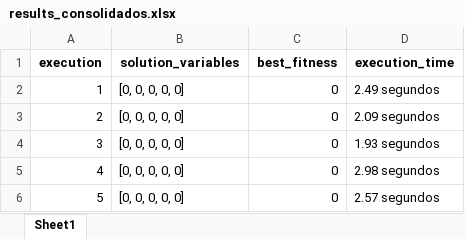
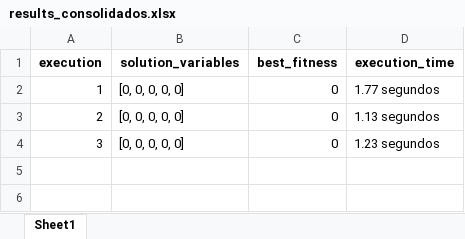
Before and after one commit to PedroVic12/Repopulation-With-Elite-Set, an Excel workbook: src/output/results_consolidados.xlsx, sheet Sheet1, drawn as a sheet; values as stored, in another font and other column widths than the file's, no borders; the diff names each change by its address in the sheet, - before the commit and + after, or states it on an @@ line.

```diff
--- a/src/output/results_consolidados.xlsx (sheet Sheet1)
+++ b/src/output/results_consolidados.xlsx (sheet Sheet1)
-D2 (execution_time): 2.49 segundos
+D2 (execution_time): 1.77 segundos
-D3 (execution_time): 2.09 segundos
+D3 (execution_time): 1.13 segundos
-D4 (execution_time): 1.93 segundos
+D4 (execution_time): 1.23 segundos
-row 5: 4 | [0, 0, 0, 0, 0] | 0 | 2.98 segundos
-row 6: 5 | [0, 0, 0, 0, 0] | 0 | 2.57 segundos
```
Also changed, not shown: src/output/pop_final.xlsx, 20 other files.
